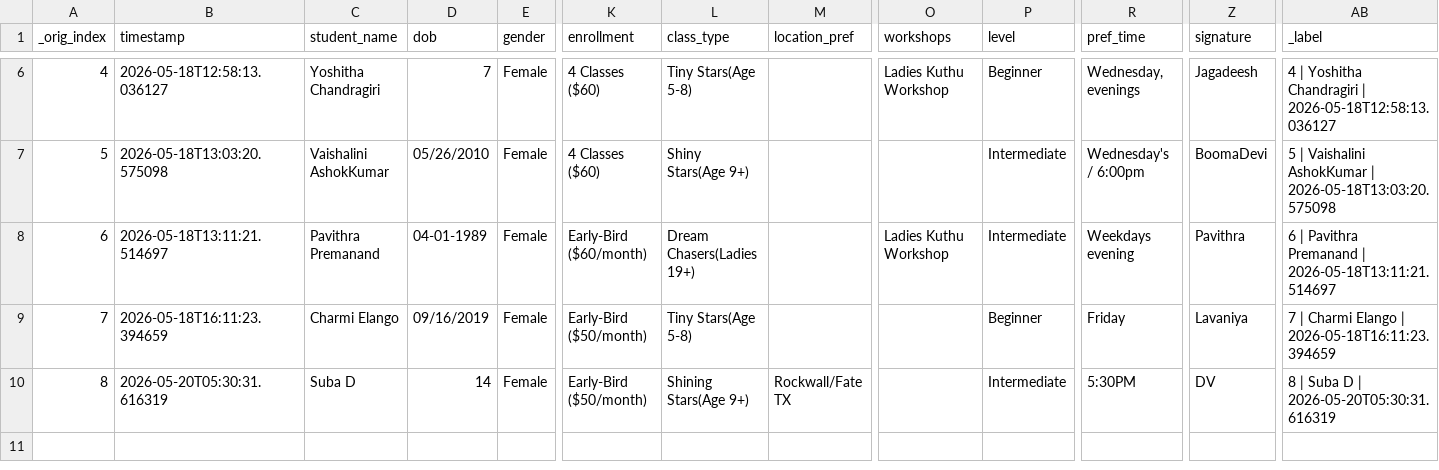
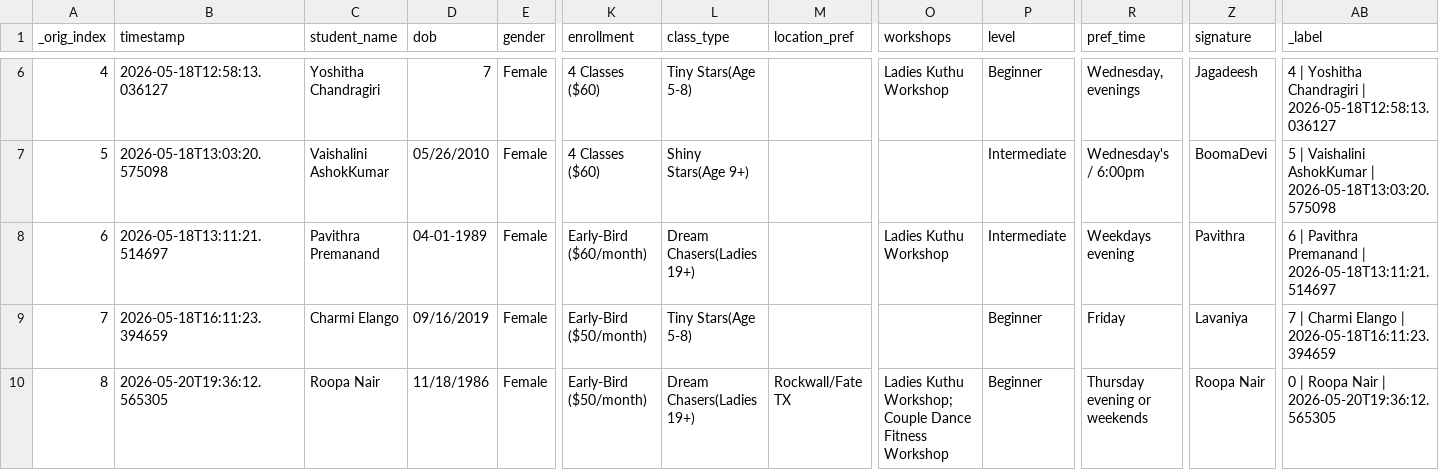
Before and after one commit to rekharaomahendran-hash/AARA_ADS, a CSV file: data/registrations.csv, drawn as a sheet; only a part is shown, gaps mark what is left out; the diff names each change by its address in the sheet, - before the commit and + after, or states it on an @@ line.

Commit message:
Update registrations.csv

```diff
--- a/data/registrations.csv
+++ b/data/registrations.csv
-B10 (timestamp): 2026-05-20T05:30:31.616319
+B10 (timestamp): 2026-05-20T19:36:12.565305
-C10 (student_name): Suba D
+C10 (student_name): Roopa Nair
-D10 (dob): 14
+D10 (dob): 11/18/1986
-L10 (class_type): Shining Stars(Age 9+)
+L10 (class_type): Dream Chasers(Ladies 19+)
-O10 (workshops): (empty)
+O10 (workshops): Ladies Kuthu Workshop; Couple Dance Fitness Workshop
-P10 (level): Intermediate
+P10 (level): Beginner
-R10 (pref_time): 5:30PM
+R10 (pref_time): Thursday evening or weekends
-Z10 (signature): DV
+Z10 (signature): Roopa Nair
-AB10 (_label): 8 | Suba D | 2026-05-20T05:30:31.616319
+AB10 (_label): 0 | Roopa Nair | 2026-05-20T19:36:12.565305
```
